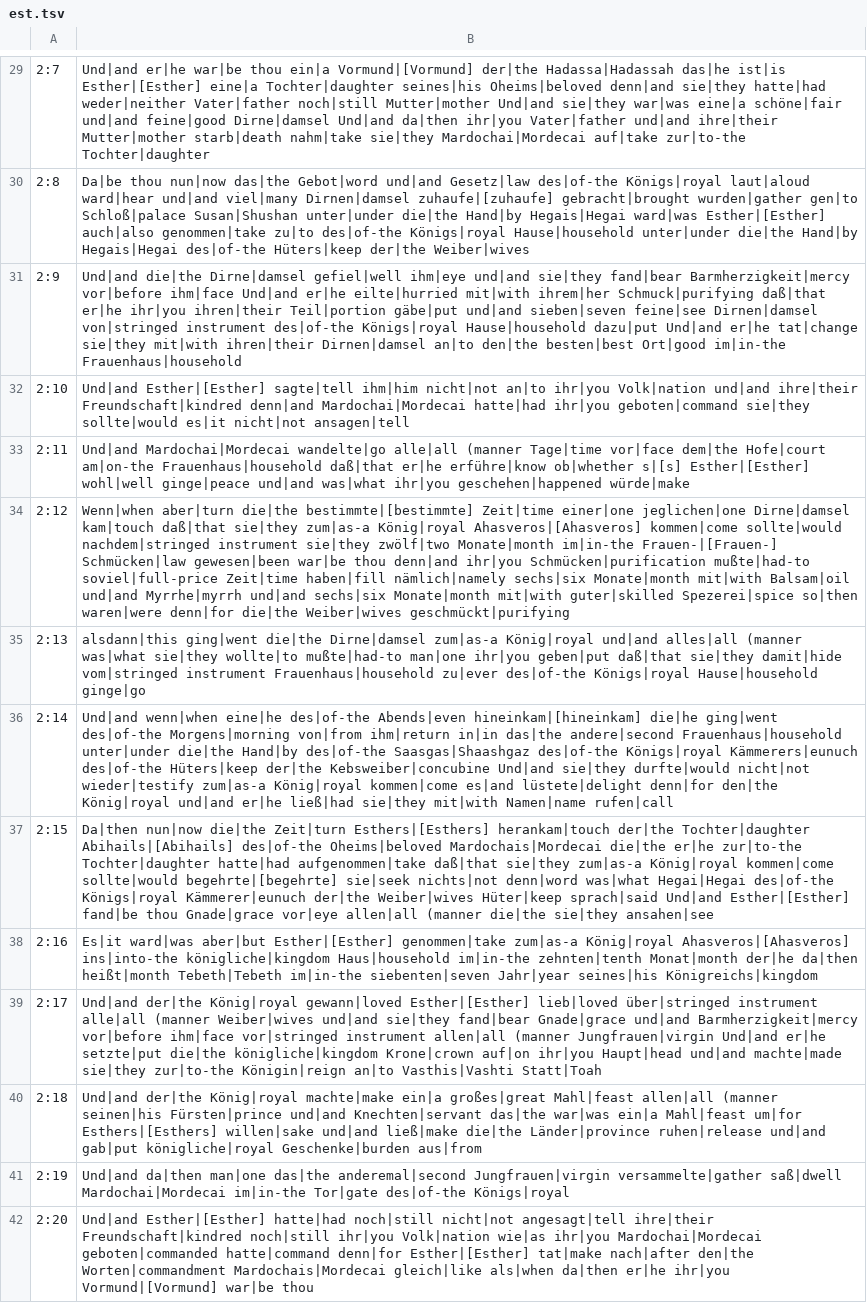
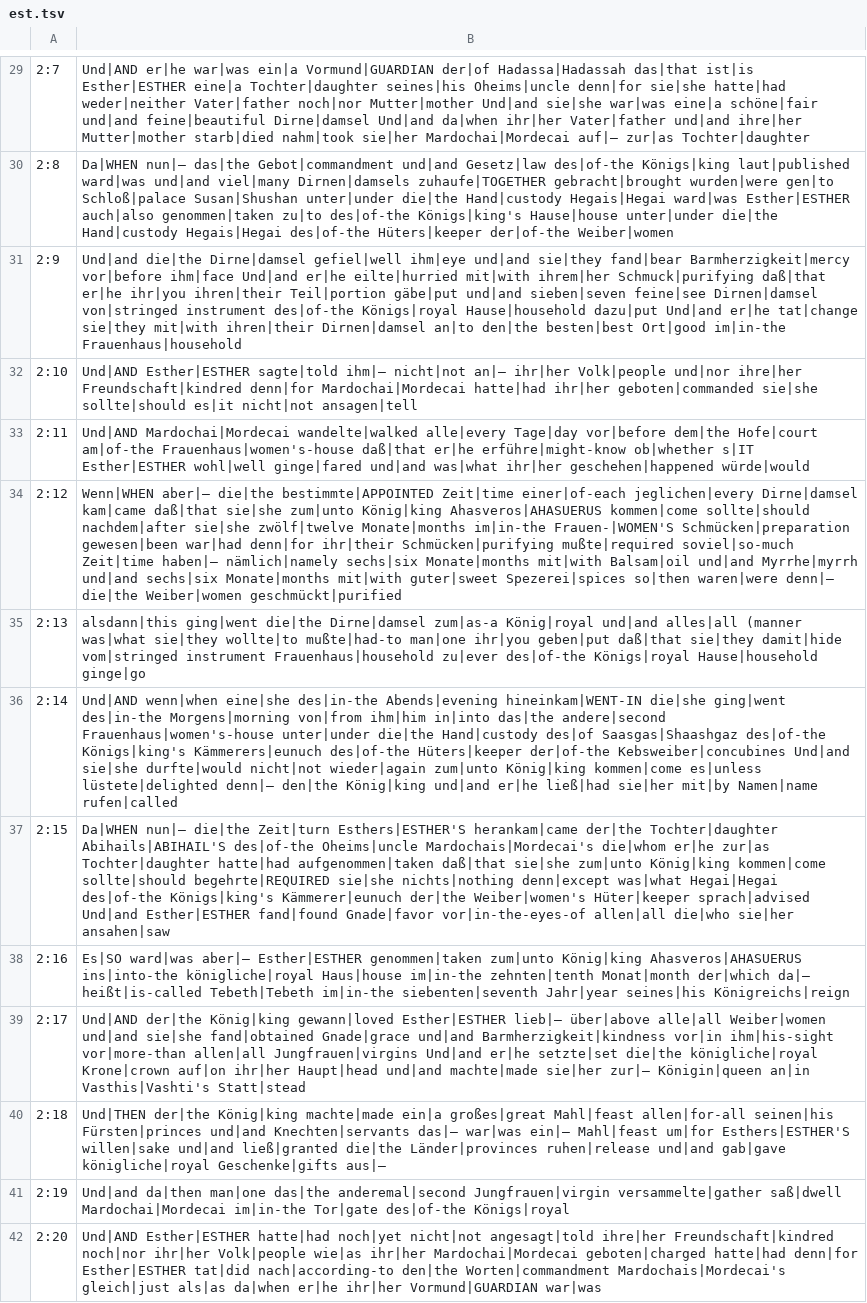
Before and after one commit to andrew-brook-rad/lexibridge, a TSV file: tools/interlinear/output/est.tsv, drawn as a sheet; only a part is shown, gaps mark what is left out; the diff covers the shown part only; the diff names each change by its address in the sheet, - before the commit and + after, or states it on an @@ line.

```diff
--- a/tools/interlinear/output/est.tsv
+++ b/tools/interlinear/output/est.tsv
-B29: Und|and er|he war|be thou ein|a Vormund|[Vormund] der|the Hadassa|Hadassah das|he ist|is Esther|[Esther] eine|a Tochter|daughter seines|his Oheims|beloved denn|and sie|they hatte|had weder|neither Vater|father noch|still Mutter|mother Und|and sie|they war|was eine|a schöne|fair und|and feine|good Dirne|damsel Und|and da|then ihr|you Vater|father und|and ihre|their Mutter|mother starb|death nahm|take sie|they Mardochai|Mordecai auf|take zur|to-the Tochter|daughter
+B29: Und|AND er|he war|was ein|a Vormund|GUARDIAN der|of Hadassa|Hadassah das|that ist|is Esther|ESTHER eine|a Tochter|daughter seines|his Oheims|uncle denn|for sie|she hatte|had weder|neither Vater|father noch|nor Mutter|mother Und|and sie|she war|was eine|a schöne|fair und|and feine|beautiful Dirne|damsel Und|and da|when ihr|her Vater|father und|and ihre|her Mutter|mother starb|died nahm|took sie|her Mardochai|Mordecai auf|— zur|as Tochter|daughter
-B30: Da|be thou nun|now das|the Gebot|word und|and Gesetz|law des|of-the Königs|royal laut|aloud ward|hear und|and viel|many Dirnen|damsel zuhaufe|[zuhaufe] gebracht|brought wurden|gather gen|to Schloß|palace Susan|Shushan unter|under die|the Hand|by Hegais|Hegai ward|was Esther|[Esther] auch|also genommen|take zu|to des|of-the Königs|royal Hause|household unter|under die|the Hand|by Hegais|Hegai des|of-the Hüters|keep der|the Weiber|wives
+B30: Da|WHEN nun|— das|the Gebot|commandment und|and Gesetz|law des|of-the Königs|king laut|published ward|was und|and viel|many Dirnen|damsels zuhaufe|TOGETHER gebracht|brought wurden|were gen|to Schloß|palace Susan|Shushan unter|under die|the Hand|custody Hegais|Hegai ward|was Esther|ESTHER auch|also genommen|taken zu|to des|of-the Königs|king's Hause|house unter|under die|the Hand|custody Hegais|Hegai des|of-the Hüters|keeper der|of-the Weiber|women
-B32: Und|and Esther|[Esther] sagte|tell ihm|him nicht|not an|to ihr|you Volk|nation und|and ihre|their Freundschaft|kindred denn|and Mardochai|Mordecai hatte|had ihr|you geboten|command sie|they sollte|would es|it nicht|not…
+B32: Und|AND Esther|ESTHER sagte|told ihm|— nicht|not an|— ihr|her Volk|people und|nor ihre|her Freundschaft|kindred denn|for Mardochai|Mordecai hatte|had ihr|her geboten|commanded sie|she sollte|should es|it nicht|not…
-B33: Und|and Mardochai|Mordecai wandelte|go alle|all (manner Tage|time vor|face dem|the Hofe|court am|on-the Frauenhaus|household daß|that er|he erführe|know ob|whether s|[s] Esther|[Esther] wohl|well ginge|peace und|and was|what ihr|you geschehen|happened würde|make
+B33: Und|AND Mardochai|Mordecai wandelte|walked alle|every Tage|day vor|before dem|the Hofe|court am|of-the Frauenhaus|women's-house daß|that er|he erführe|might-know ob|whether s|IT Esther|ESTHER wohl|well ginge|fared und|and was|what ihr|her geschehen|happened würde|would
-B34: Wenn|when aber|turn die|the bestimmte|[bestimmte] Zeit|time einer|one jeglichen|one Dirne|damsel kam|touch daß|that sie|they zum|as-a König|royal Ahasveros|[Ahasveros] kommen|come sollte|would nachdem|stringed instrument sie|they zwölf|two Monate|month im|in-the Frauen-|[Frauen-] Schmücken|law gewesen|been war|be thou denn|and ihr|you Schmücken|purification mußte|had-to soviel|full-price Zeit|time haben|fill nämlich|namely sechs|six Monate|month mit|with Balsam|oil und|and Myrrhe|myrrh und|and sechs|six Monate|month mit|with guter|skilled Spezerei|spice so|then waren|were denn|for die|the Weiber|wives geschmückt|purifying
+B34: Wenn|WHEN aber|— die|the bestimmte|APPOINTED Zeit|time einer|of-each jeglichen|every Dirne|damsel kam|came daß|that sie|she zum|unto König|king Ahasveros|AHASUERUS kommen|come sollte|should nachdem|after sie|she zwölf|twelve Monate|months im|in-the Frauen-|WOMEN'S Schmücken|preparation gewesen|been war|had denn|for ihr|their Schmücken|purifying mußte|required soviel|so-much Zeit|time haben|— nämlich|namely sechs|six Monate|months mit|with Balsam|oil und|and Myrrhe|myrrh und|and sechs|six Monate|months mit|with guter|sweet Spezerei|spices so|then waren|were denn|— die|the Weiber|women geschmückt|purified
-B36: Und|and wenn|when eine|he des|of-the Abends|even hineinkam|[hineinkam] die|he ging|went des|of-the Morgens|morning von|from ihm|return in|in das|the andere|second Frauenhaus|household unter|under die|the Hand|by des|of-the Saasgas|Shaashgaz des|of-the Königs|royal Kämmerers|eunuch des|of-the Hüters|keep der|the Kebsweiber|concubine Und|and sie|they durfte|would nicht|not wieder|testify zum|as-a König|royal kommen|come es|and lüstete|delight denn|for den|the König|royal und|and er|he ließ|had sie|they mit|with Namen|name rufen|call
+B36: Und|AND wenn|when eine|she des|in-the Abends|evening hineinkam|WENT-IN die|she ging|went des|in-the Morgens|morning von|from ihm|him in|into das|the andere|second Frauenhaus|women's-house unter|under die|the Hand|custody des|of Saasgas|Shaashgaz des|of-the Königs|king's Kämmerers|eunuch des|of-the Hüters|keeper der|of-the Kebsweiber|concubines Und|and sie|she durfte|would nicht|not wieder|again zum|unto König|king kommen|come es|unless lüstete|delighted denn|— den|the König|king und|and er|he ließ|had sie|her mit|by Namen|name rufen|called
-B37: Da|then nun|now die|the Zeit|turn Esthers|[Esthers] herankam|touch der|the Tochter|daughter Abihails|[Abihails] des|of-the Oheims|beloved Mardochais|Mordecai die|the er|he zur|to-the Tochter|daughter hatte|had aufgenommen|take daß|that sie|they zum|as-a König|royal kommen|come sollte|would begehrte|[begehrte] sie|seek nichts|not denn|word was|what Hegai|Hegai des|of-the Königs|royal Kämmerer|eunuch der|the Weiber|wives Hüter|keep sprach|said Und|and Esther|[Esther] fand|be thou Gnade|grace vor|eye allen|all (manner die|the sie|they ansahen|see
+B37: Da|WHEN nun|— die|the Zeit|turn Esthers|ESTHER'S herankam|came der|the Tochter|daughter Abihails|ABIHAIL'S des|of-the Oheims|uncle Mardochais|Mordecai's die|whom er|he zur|as Tochter|daughter hatte|had aufgenommen|taken daß|that sie|she zum|unto König|king kommen|come sollte|should begehrte|REQUIRED sie|she nichts|nothing denn|except was|what Hegai|Hegai des|of-the Königs|king's Kämmerer|eunuch der|the Weiber|women's Hüter|keeper sprach|advised Und|and Esther|ESTHER fand|found Gnade|favor vor|in-the-eyes-of allen|all die|who sie|her ansahen|saw
-B38: Es|it ward|was aber|but Esther|[Esther] genommen|take zum|as-a König|royal Ahasveros|[Ahasveros] ins|into-the königliche|kingdom Haus|household im|in-the zehnten|tenth Monat|month der|he da|then heißt|month Tebeth|Tebeth im|in-the siebenten|seven Jahr|year seines|his Königreichs|kingdom
+B38: Es|SO ward|was aber|— Esther|ESTHER genommen|taken zum|unto König|king Ahasveros|AHASUERUS ins|into-the königliche|royal Haus|house im|in-the zehnten|tenth Monat|month der|which da|— heißt|is-called Tebeth|Tebeth im|in-the siebenten|seventh Jahr|year seines|his Königreichs|reign
-B39: Und|and der|the König|royal gewann|loved Esther|[Esther] lieb|loved über|stringed instrument alle|all (manner Weiber|wives und|and sie|they fand|bear Gnade|grace und|and Barmherzigkeit|mercy vor|before ihm|face vor|stringed instrument allen|all (manner Jungfrauen|virgin Und|and er|he setzte|put die|the königliche|kingdom Krone|crown auf|on ihr|you Haupt|head und|and machte|made sie|they zur|to-the Königin|reign an|to Vasthis|Vashti Statt|Toah
+B39: Und|AND der|the König|king gewann|loved Esther|ESTHER lieb|— über|above alle|all Weiber|women und|and sie|she fand|obtained Gnade|grace und|and Barmherzigkeit|kindness vor|in ihm|his-sight vor|more-than allen|all Jungfrauen|virgins Und|and er|he setzte|set die|the königliche|royal Krone|crown auf|on ihr|her Haupt|head und|and machte|made sie|her zur|— Königin|queen an|in Vasthis|Vashti's Statt|stead
-B40: Und|and der|the König|royal machte|make ein|a großes|great Mahl|feast allen|all (manner seinen|his Fürsten|prince und|and Knechten|servant das|the war|was ein|a Mahl|feast um|for Esthers|[Esthers] willen|sake und|and ließ|make die|the Länder|province ruhen|release und|and gab|put königliche|royal Geschenke|burden aus|from
+B40: Und|THEN der|the König|king machte|made ein|a großes|great Mahl|feast allen|for-all seinen|his Fürsten|princes und|and Knechten|servants das|— war|was ein|— Mahl|feast um|for Esthers|ESTHER'S willen|sake und|and ließ|granted die|the Länder|provinces ruhen|release und|and gab|gave königliche|royal Geschenke|gifts aus|—
-B42: Und|and Esther|[Esther] hatte|had noch|still nicht|not angesagt|tell ihre|their Freundschaft|kindred noch|still ihr|you Volk|nation wie|as ihr|you Mardochai|Mordecai geboten|commanded hatte|command denn|for Esther|[Esther] tat|make nach|after den|the Worten|commandment Mardochais|Mordecai gleich|like als|when da|then er|he ihr|you Vormund|[Vormund] war|be thou
+B42: Und|AND Esther|ESTHER hatte|had noch|yet nicht|not angesagt|told ihre|her Freundschaft|kindred noch|nor ihr|her Volk|people wie|as ihr|her Mardochai|Mordecai geboten|charged hatte|had denn|for Esther|ESTHER tat|did nach|according-to den|the Worten|commandment Mardochais|Mordecai's gleich|just als|as da|when er|he ihr|her Vormund|GUARDIAN war|was
```
Also changed, not shown: 105 edited cells elsewhere in this file, 2 other files.
